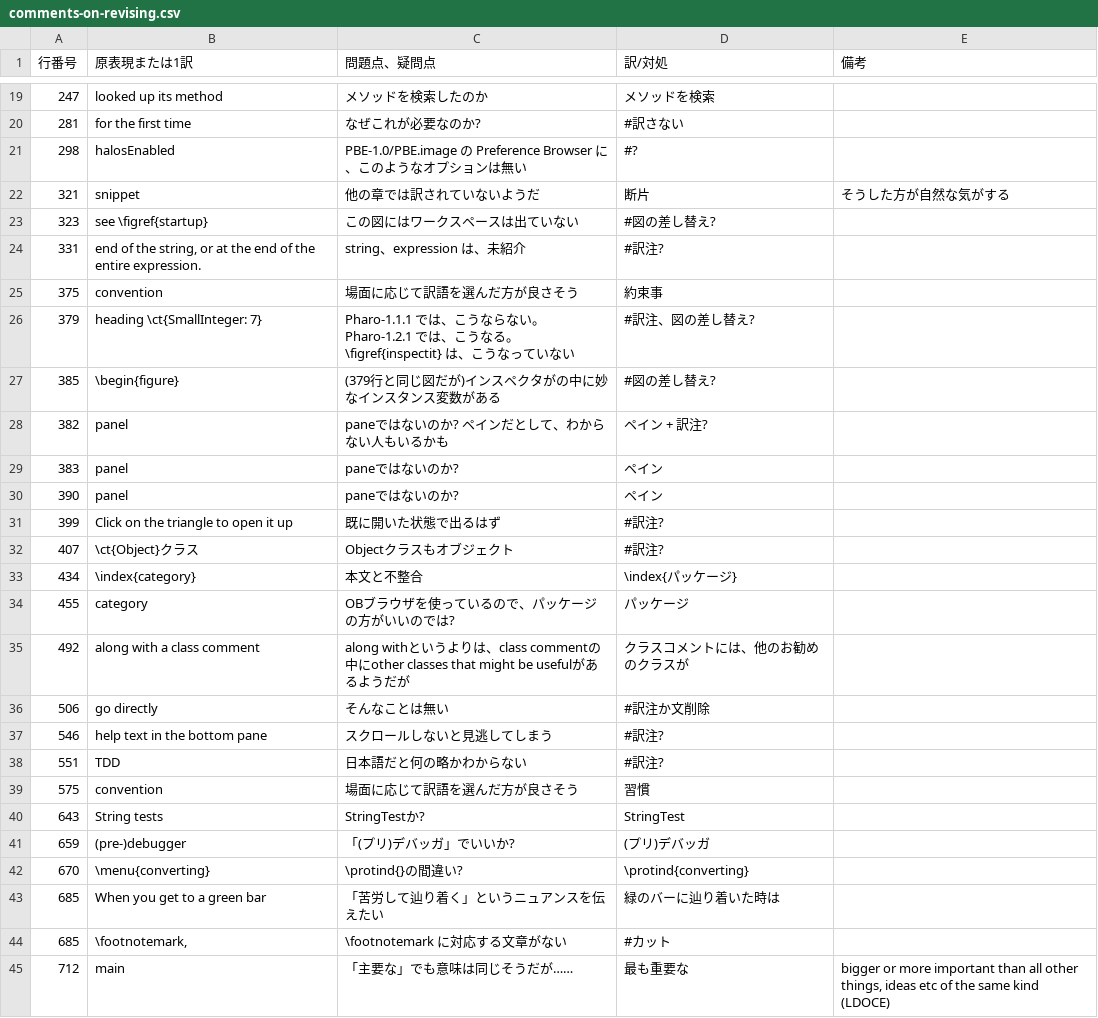
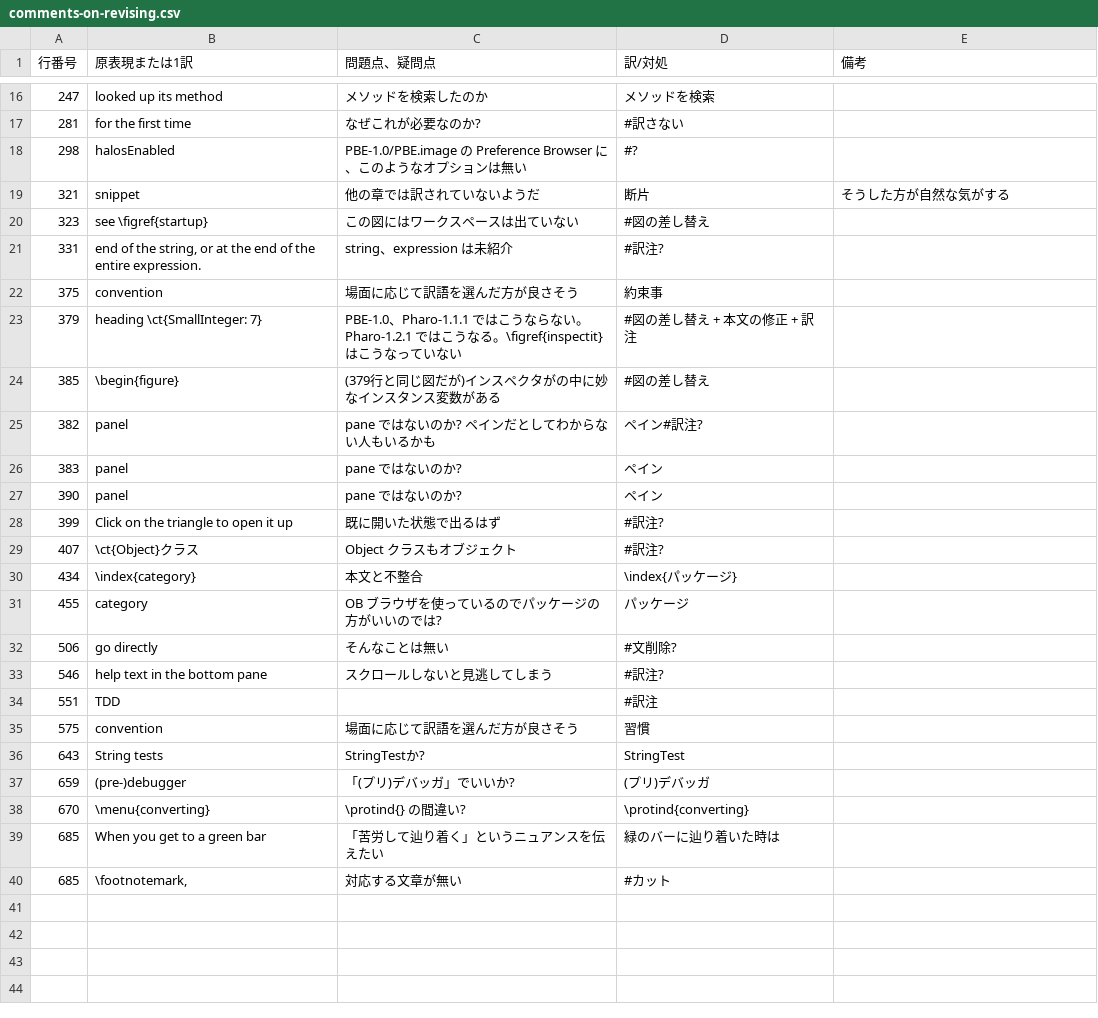
Before and after one commit to SquareBracketAssociates/PharoByExample-japanese, a CSV file: QuickTour/comments-on-revising.csv, drawn as a sheet; only a part is shown, gaps mark what is left out; the diff covers the shown part only.

Commit message:
{Messages,QuickTour,Syntax}/comments-on-revising.csv

```diff
--- a/QuickTour/comments-on-revising.csv
+++ b/QuickTour/comments-on-revising.csv
@@ -22,18 +19,17 @@
 321,"snippet","他の章では訳されていないようだ","断片","そうした方が自然な気がする"
-323,"see \figref{startup}","この図にはワークスペースは出ていない","#図の差し替え?",
-331,"end of the string, or at the end of the entire expression.","string、expression は、未紹介","#訳注?",
+323,"see \figref{startup}","この図にはワークスペースは出ていない","#図の差し替え",
+331,"end of the string, or at the end of the entire expression.","string、expression は未紹介","#訳注?",
 375,"convention","場面に応じて訳語を選んだ方が良さそう","約束事",
-379,"heading \ct{SmallInteger: 7}","Pharo-1.1.1 では、こうならない。Pharo-1.2.1 では、こうなる。\figref{inspectit} は、こうなっていない","#訳注、図の差し替え?",
-385,"\begin{figure}","(379行と同じ図だが)インスペクタがの中に妙なインスタンス変数がある","#図の差し替え?",
-382,"panel","paneではないのか? ペインだとして、わからない人もいるかも","ペイン + 訳注?",
-383,"panel","paneではないのか?","ペイン",
-390,"panel","paneではないのか?","ペイン",
+379,"heading \ct{SmallInteger: 7}","PBE-1.0、Pharo-1.1.1 ではこうならない。Pharo-1.2.1 ではこうなる。\figref{inspectit} はこうなっていない","#図の差し替え + 本文の修正 + 訳注",
+385,"\begin{figure}","(379行と同じ図だが)インスペクタがの中に妙なインスタンス変数がある","#図の差し替え",
+382,"panel","pane ではないのか? ペインだとしてわからない人もいるかも","ペイン#訳注?",
+383,"panel","pane ではないのか?","ペイン",
+390,"panel","pane ではないのか?","ペイン",
 399,"Click on the triangle to open it up","既に開いた状態で出るはず","#訳注?",
-407,"\ct{Object}クラス","Objectクラスもオブジェクト","#訳注?",
+407,"\ct{Object}クラス","Object クラスもオブジェクト","#訳注?",
 434,"\index{category}","本文と不整合","\index{パッケージ}",
-455,"category","OBブラウザを使っているので、パッケージの方がいいのでは?","パッケージ",
-492,"along with a class comment","along withというよりは、class commentの中にother classes that might be usefulがあるようだが","クラスコメントには、他のお勧めのクラスが",
-506,"go directly","そんなことは無い","#訳注か文削除",
+455,"category","OB ブラウザを使っているのでパッケージの方がいいのでは?","パッケージ",
+506,"go directly","そんなことは無い","#文削除?",
 546,"help text in the bottom pane","スクロールしないと見逃してしまう","#訳注?",
-551,"TDD","日本語だと何の略かわからない","#訳注?",
+551,"TDD",,"#訳注",
 575,"convention","場面に応じて訳語を選んだ方が良さそう","習慣",
@@ -41,5 +37,4 @@
 659,"(pre-)debugger","「(プリ)デバッガ」でいいか?","(プリ)デバッガ",
-670,"\menu{converting}","\protind{}の間違い?","\protind{converting}",
+670,"\menu{converting}","\protind{} の間違い?","\protind{converting}",
 685,"When you get to a green bar","「苦労して辿り着く」というニュアンスを伝えたい","緑のバーに辿り着いた時は",
-685,"\footnotemark,","\footnotemark に対応する文章がない","#カット",
-712,"main","「主要な」でも意味は同じそうだが……","最も重要な","bigger or more important than all other things, ideas etc of the same kind (LDOCE)"
+685,"\footnotemark,","対応する文章が無い","#カット",
```
Also changed, not shown: 3 removed rows and 10 edited cells elsewhere in this file, Messages/comments-on-revising.csv, Syntax/comments-on-revising.csv.
